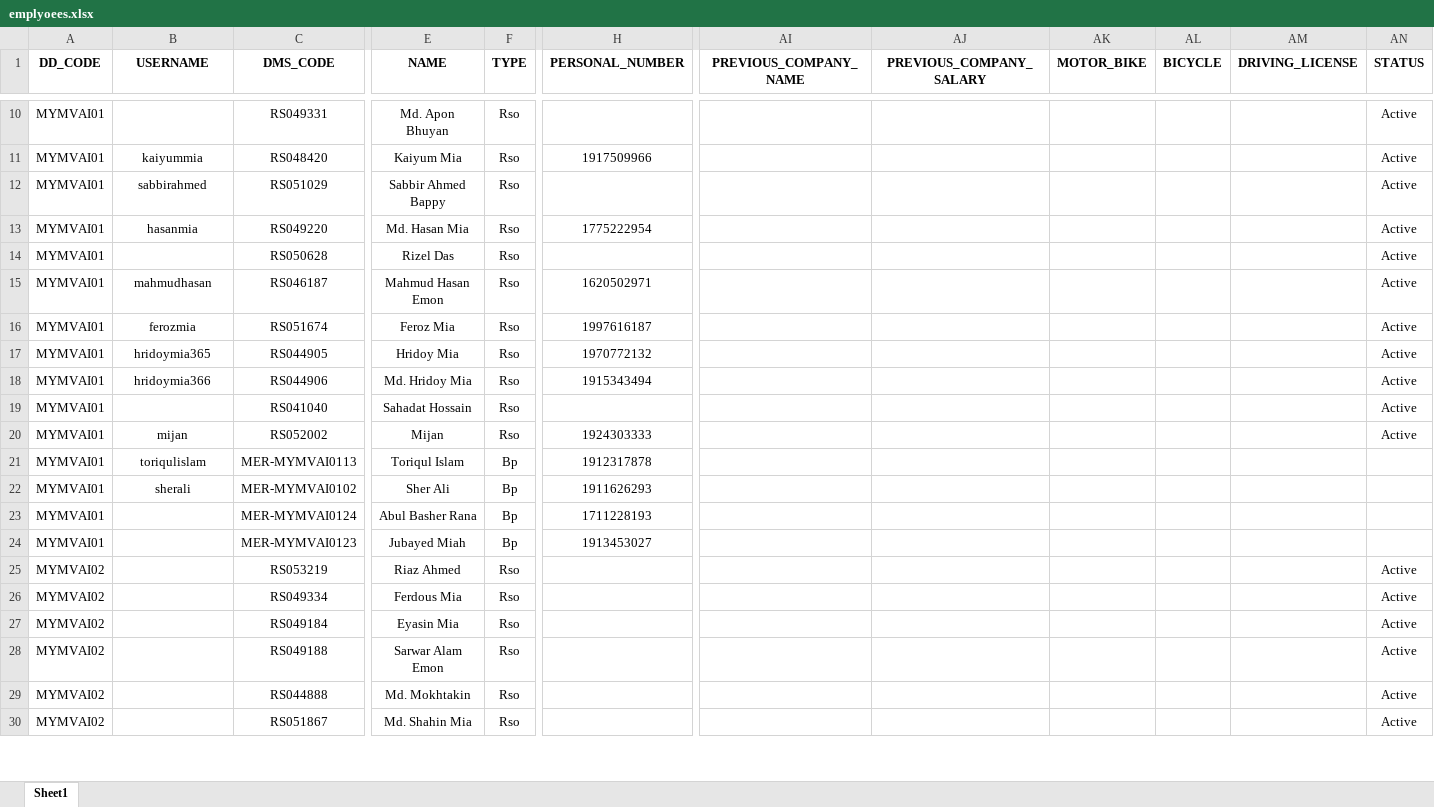
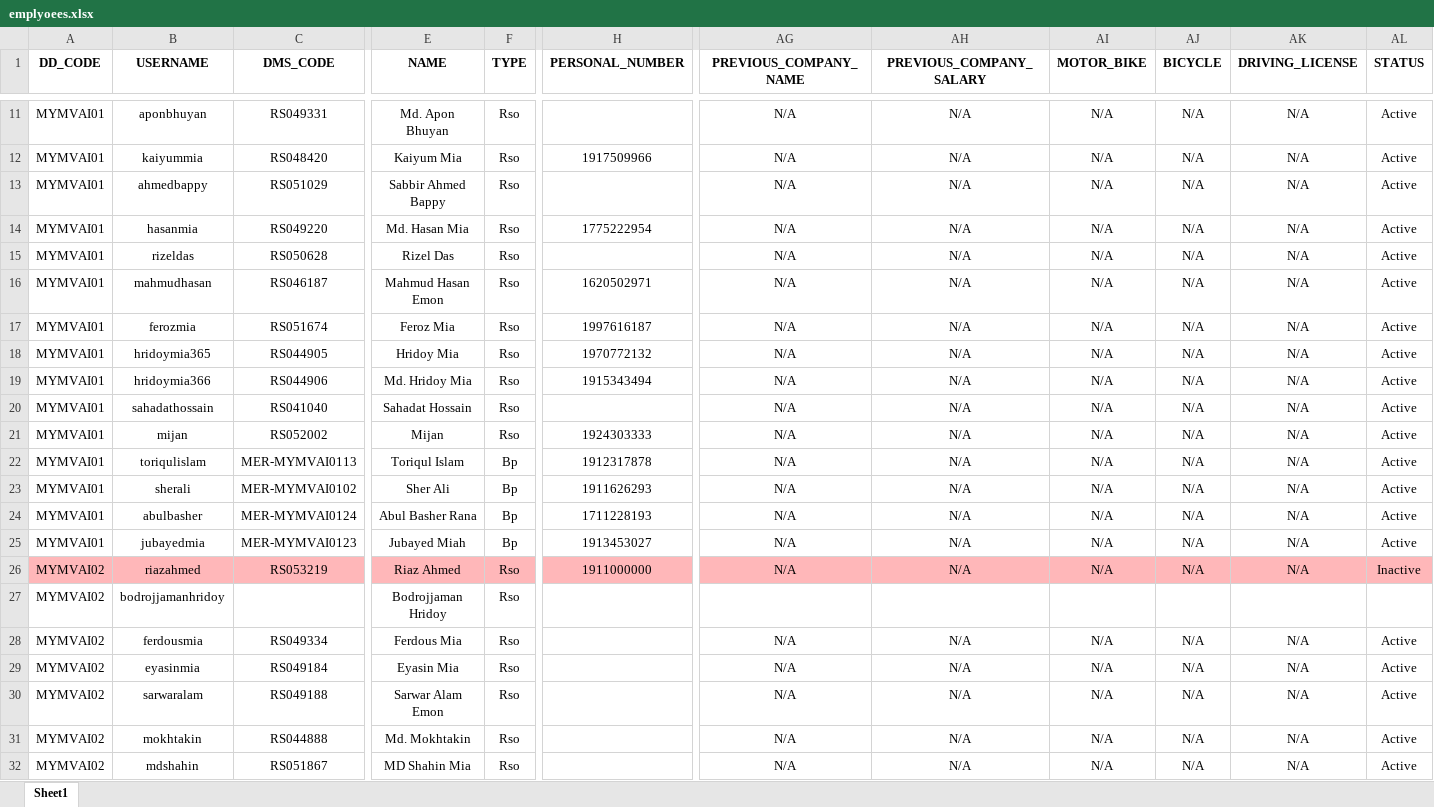
Before and after one commit to esi-enstudio/Orange-Flow-Next-Js, an Excel workbook: backend/_data_list/emplyoees.xlsx, sheet Sheet1, drawn as a sheet; only a part is shown, gaps mark what is left out; values as stored, in another font and other column widths than the file's, no borders; conditional formats not drawn; addresses are those after the commit; rows hold the shown columns only; the diff covers the shown part only; the diff names each change by its address in the sheet, - before the commit and + after, or states it on an @@ line.

```diff
--- a/backend/_data_list/emplyoees.xlsx (sheet Sheet1)
+++ b/backend/_data_list/emplyoees.xlsx (sheet Sheet1)
-B11 (USERNAME): (empty)
+B11 (USERNAME): aponbhuyan
-AG11:AG26 (PREVIOUS_COMPANY_NAME): (empty)
+AG11:AG26 (PREVIOUS_COMPANY_NAME): N/A
-AH11:AH26 (PREVIOUS_COMPANY_SALARY): (empty)
+AH11:AH26 (PREVIOUS_COMPANY_SALARY): N/A
-AI11:AI26 (MOTOR_BIKE): (empty)
+AI11:AI26 (MOTOR_BIKE): N/A
-AJ11:AJ26 (BICYCLE): (empty)
+AJ11:AJ26 (BICYCLE): N/A
-AK11:AK26 (DRIVING_LICENSE): (empty)
+AK11:AK26 (DRIVING_LICENSE): N/A
-B13 (USERNAME): sabbirahmed
+B13 (USERNAME): ahmedbappy
-B15 (USERNAME): (empty)
+B15 (USERNAME): rizeldas
-B20 (USERNAME): (empty)
+B20 (USERNAME): sahadathossain
-AL22:AL25 (STATUS): (empty)
+AL22:AL25 (STATUS): Active
-B24 (USERNAME): (empty)
+B24 (USERNAME): abulbasher
-B25 (USERNAME): (empty)
+B25 (USERNAME): jubayedmia
-A26:H26 fill: none
+A26:H26 fill: #FFB7B9
-B26 (USERNAME): (empty)
+B26 (USERNAME): riazahmed
-H26 (PERSONAL_NUMBER): (empty)
+H26 (PERSONAL_NUMBER): 1911000000
-AG26:AL26 fill: none
+AG26:AL26 fill: #FFB7B9
-AL26 (STATUS): Active
+AL26 (STATUS): Inactive
+row 27: MYMVAI02 | bodrojjamanhridoy |  | Bodrojjaman Hridoy | Rso
-B28 (USERNAME): (empty)
+B28 (USERNAME): ferdousmia
-AG28:AG32 (PREVIOUS_COMPANY_NAME): (empty)
+AG28:AG32 (PREVIOUS_COMPANY_NAME): N/A
-AH28:AH32 (PREVIOUS_COMPANY_SALARY): (empty)
+AH28:AH32 (PREVIOUS_COMPANY_SALARY): N/A
-AI28:AI32 (MOTOR_BIKE): (empty)
+AI28:AI32 (MOTOR_BIKE): N/A
-AJ28:AJ32 (BICYCLE): (empty)
+AJ28:AJ32 (BICYCLE): N/A
-AK28:AK32 (DRIVING_LICENSE): (empty)
+AK28:AK32 (DRIVING_LICENSE): N/A
-B29 (USERNAME): (empty)
+B29 (USERNAME): eyasinmia
-B30 (USERNAME): (empty)
+B30 (USERNAME): sarwaralam
-B31 (USERNAME): (empty)
+B31 (USERNAME): mokhtakin
-B32 (USERNAME): (empty)
+B32 (USERNAME): mdshahin
-E32 (NAME): Md. Shahin Mia
+E32 (NAME): MD Shahin Mia
```
Also changed, not shown: 3 added rows, 2 removed columns, 76 edited cells and cell formats elsewhere in this sheet, backend/_data_list/house_list_master.xlsx, backend/_data_list/users.xlsx, 41 other files.
